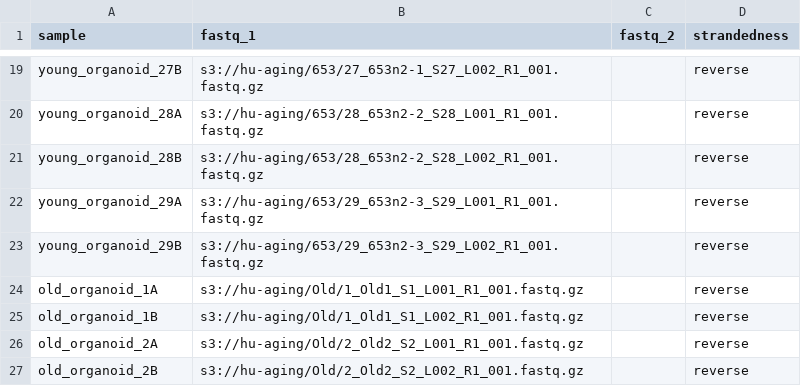
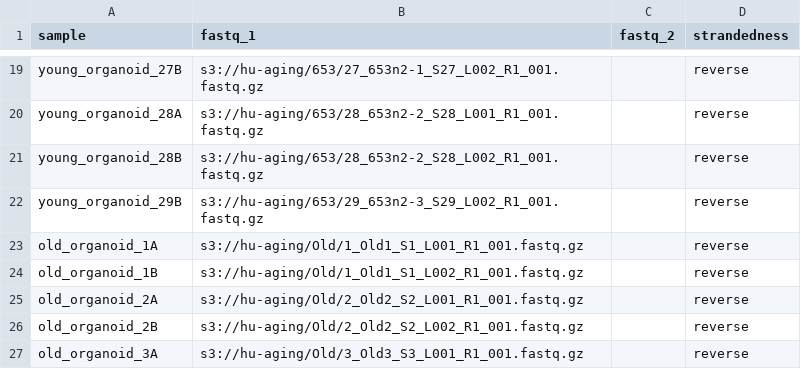
Before and after one commit to Shaun-Regenbaum/aging, a CSV file: samplesheet.csv, drawn as a sheet; only a part is shown, gaps mark what is left out; the shorter side is filled out with more unchanged rows.

Commit message:
aging analysis

```diff
--- a/samplesheet.csv
+++ b/samplesheet.csv
@@ -21,3 +21,2 @@ young_organoid_28A,s3://hu-aging/653/28_653n2-2_S28_L001_R1_001.fastq.gz,,revers
 young_organoid_28B,s3://hu-aging/653/28_653n2-2_S28_L002_R1_001.fastq.gz,,reverse
-young_organoid_29A,s3://hu-aging/653/29_653n2-3_S29_L001_R1_001.fastq.gz,,reverse
 young_organoid_29B,s3://hu-aging/653/29_653n2-3_S29_L002_R1_001.fastq.gz,,reverse
```
Also changed, not shown: 58 other files.
